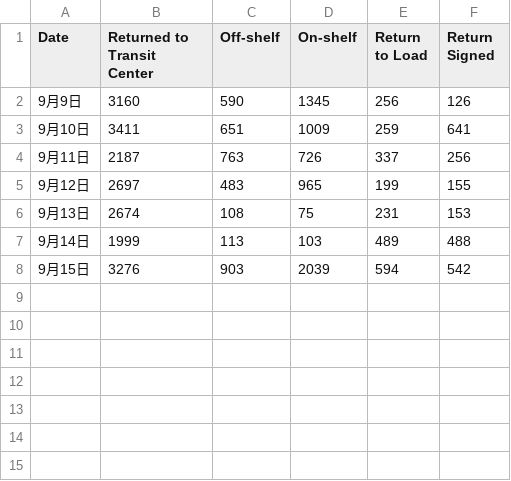
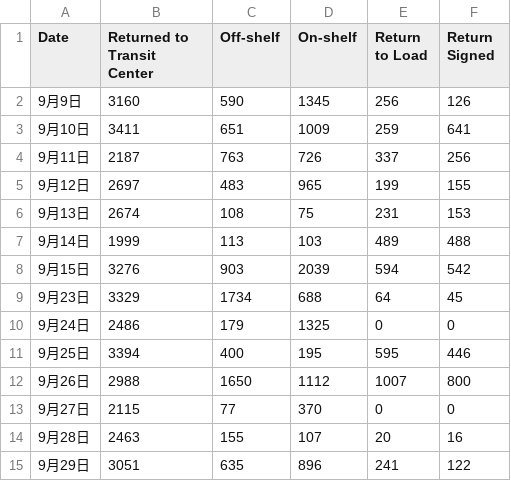
Before and after one commit to peijin0405/gofo-return-op-dashboard, a CSV file: data.csv, drawn as a sheet; the diff names each change by its address in the sheet, - before the commit and + after, or states it on an @@ line.

Commit message:
add new data

```diff
--- a/data.csv
+++ b/data.csv
+row 9: 9月23日 | 3329 | 1734 | 688 | 64 | 45
+row 10: 9月24日 | 2486 | 179 | 1325 | 0 | 0
+row 11: 9月25日 | 3394 | 400 | 195 | 595 | 446
+row 12: 9月26日 | 2988 | 1650 | 1112 | 1007 | 800
+row 13: 9月27日 | 2115 | 77 | 370 | 0 | 0
+row 14: 9月28日 | 2463 | 155 | 107 | 20 | 16
+row 15: 9月29日 | 3051 | 635 | 896 | 241 | 122
```
